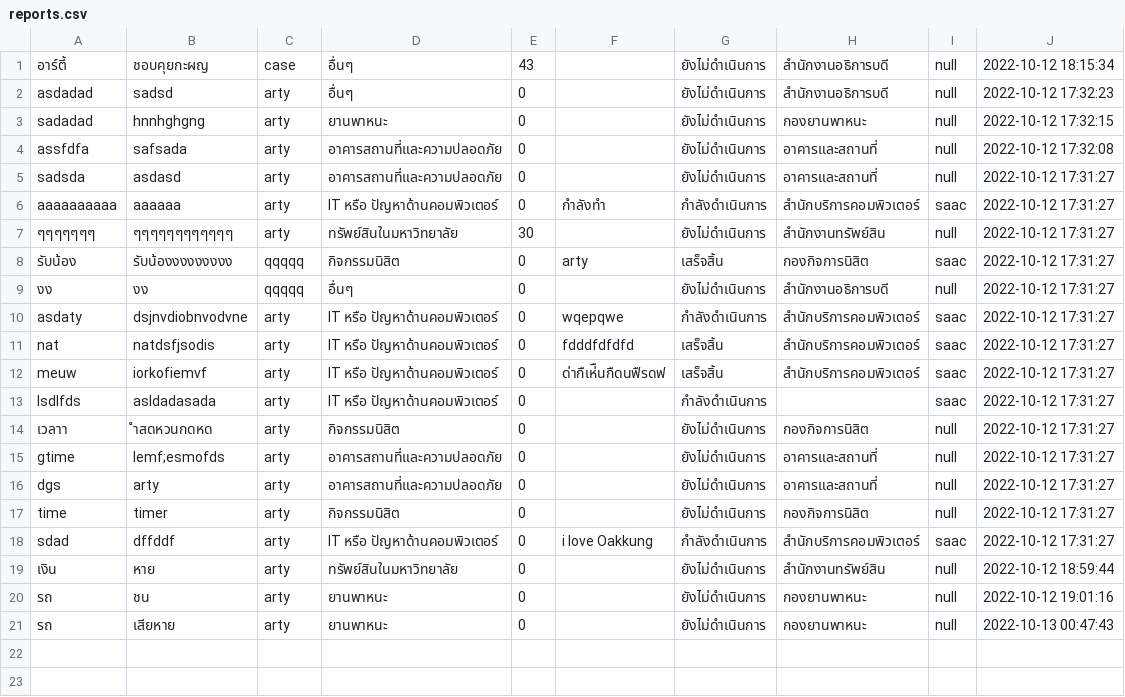
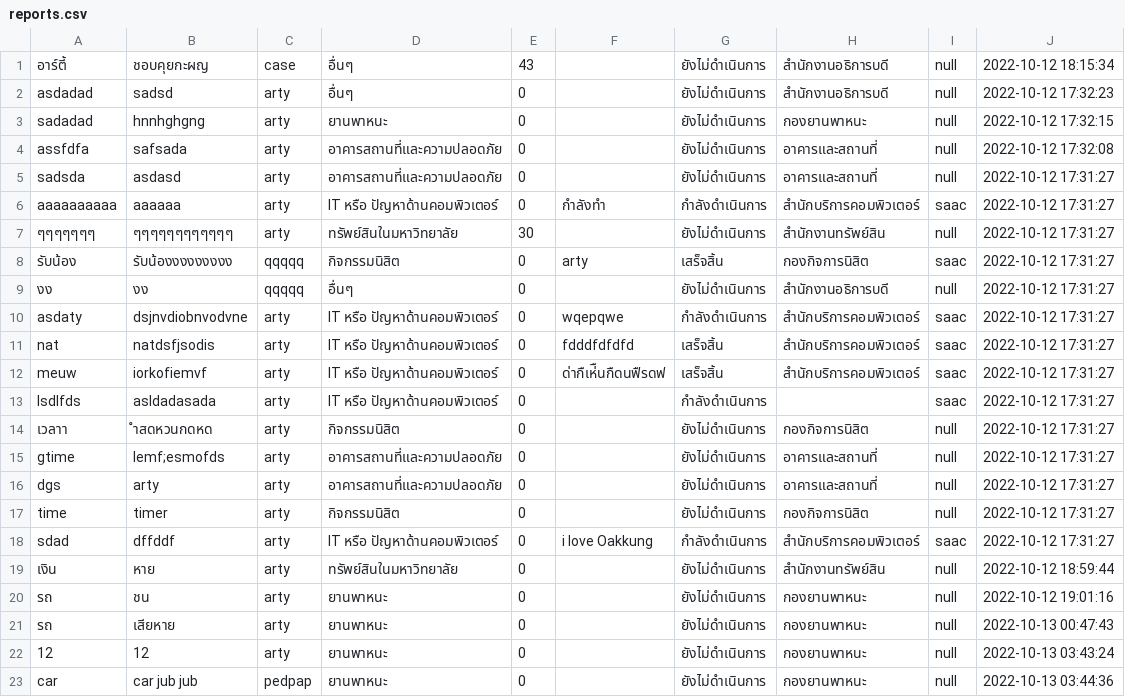
Before and after one commit to Pariphatt/Project_Ku_traffy-fondue, a CSV file: assets/reports.csv, drawn as a sheet.

```diff
--- a/assets/reports.csv
+++ b/assets/reports.csv
@@ -21 +21,3 @@ sdad,dffddf,arty,IT หรือ ปัญหาด้านคอมพิว
 รถ,เสียหาย,arty,ยานพาหนะ,0,,ยังไม่ดำเนินการ,กองยานพาหนะ,null,2022-10-13 00:47:43
+12,12,arty,ยานพาหนะ,0,,ยังไม่ดำเนินการ,กองยานพาหนะ,null,2022-10-13 03:43:24
+car,car jub jub,pedpap,ยานพาหนะ,0,,ยังไม่ดำเนินการ,กองยานพาหนะ,null,2022-10-13 03:44:36
```
Also changed, not shown: assets/accounts.csv, 3 other files.
